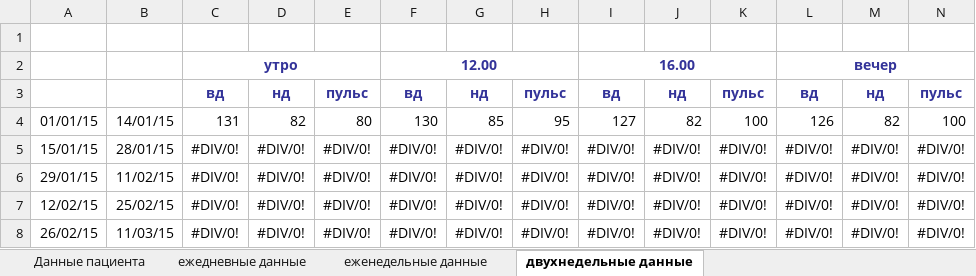
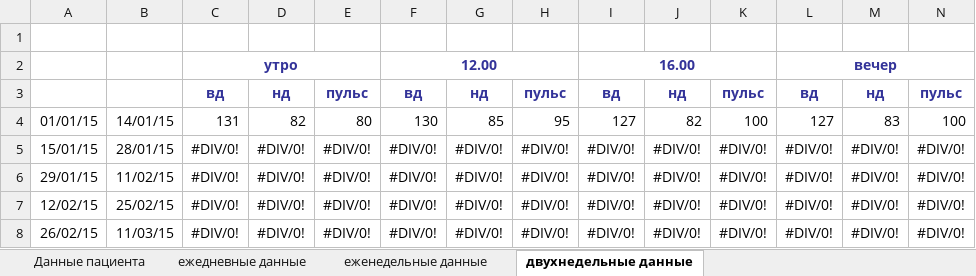
Before and after one commit to grammidin4eg/AdDiary, an Excel workbook: dnevnik.xlsx, sheet двухнедельные данные, drawn as a sheet; only a part is shown; values as stored, in another font and other column widths than the file's, no borders; charts and pictures not drawn; the diff names each change by its address in the sheet, - before the commit and + after, or states it on an @@ line.

```diff
--- a/dnevnik.xlsx (sheet двухнедельные данные)
+++ b/dnevnik.xlsx (sheet двухнедельные данные)
-L4: 126
+L4: 127
-M4: 82
+M4: 83
```
Also changed, not shown: sheet ежедневные данные, sheet еженедельные данные, charts or pictures, 7 other files.
